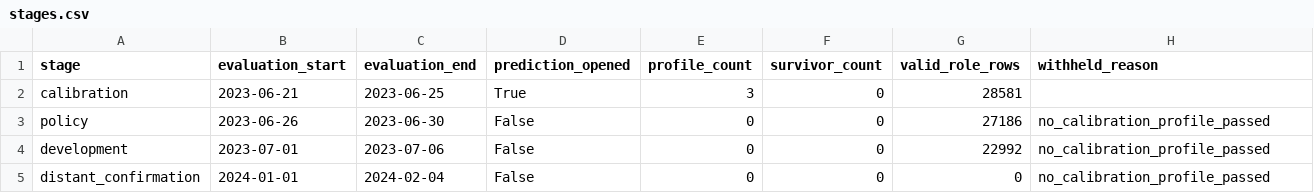
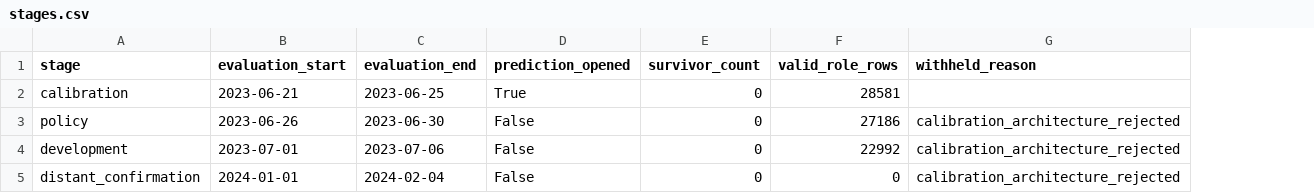
Before and after one commit to strmt7/simple_ai_trading, a CSV file: docs/model-research/action-value/latest/stages.csv, drawn as a sheet; removed rows and columns are numbered as before the commit, all else as after; the diff names each change by its address in the sheet, - before the commit and + after, or states it on an @@ line.

```diff
--- a/docs/model-research/action-value/latest/stages.csv
+++ b/docs/model-research/action-value/latest/stages.csv
-column E (profile_count), rows 2-5: 3 | 0 | 0 | 0
-G3:G5 (withheld_reason): no_calibration_profile_passed
+G3:G5 (withheld_reason): calibration_architecture_rejected
```
Also changed, not shown: docs/model-research/action-value/latest/forecast.csv, docs/model-research/action-value/latest/models.csv, 14 other files.
